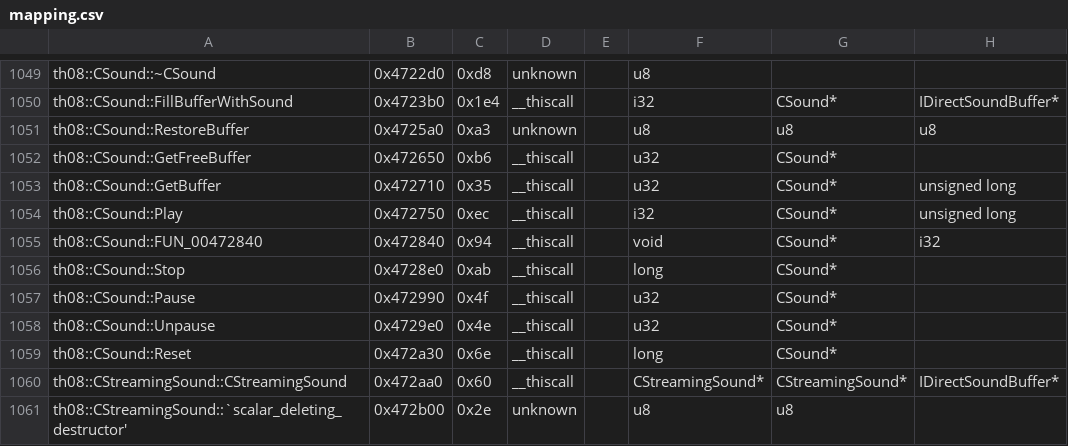
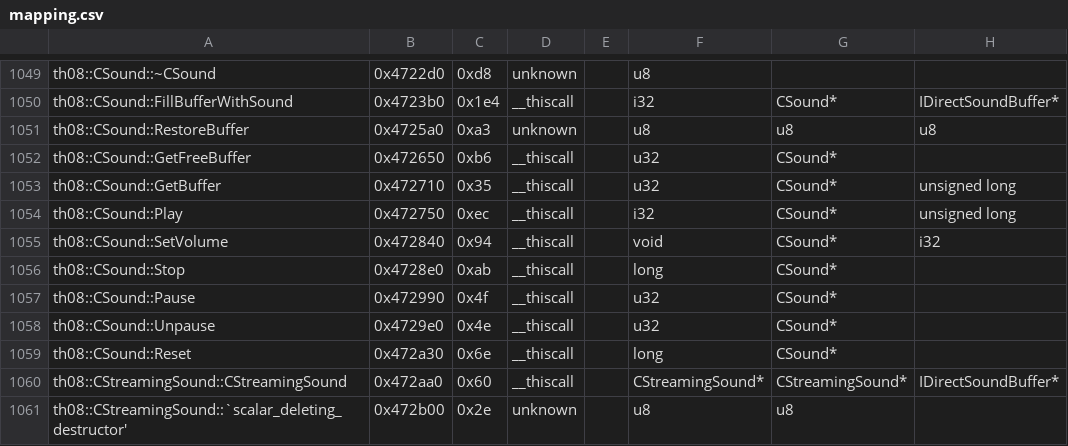
Before and after one commit to roblabla/th08, a CSV file: config/mapping.csv, drawn as a sheet; only a part is shown, gaps mark what is left out; the diff covers the shown part only; the diff names each change by its address in the sheet, - before the commit and + after, or states it on an @@ line.

```diff
--- a/config/mapping.csv
+++ b/config/mapping.csv
-A1055: th08::CSound::FUN_00472840
+A1055: th08::CSound::SetVolume
```
Also changed, not shown: 1 added row, 1 removed row and 19 edited cells elsewhere in this file.
